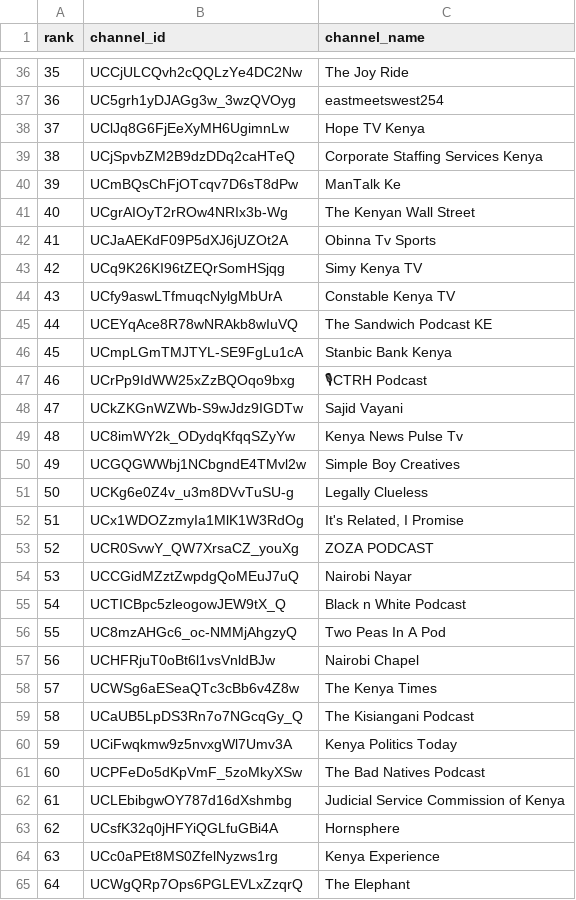
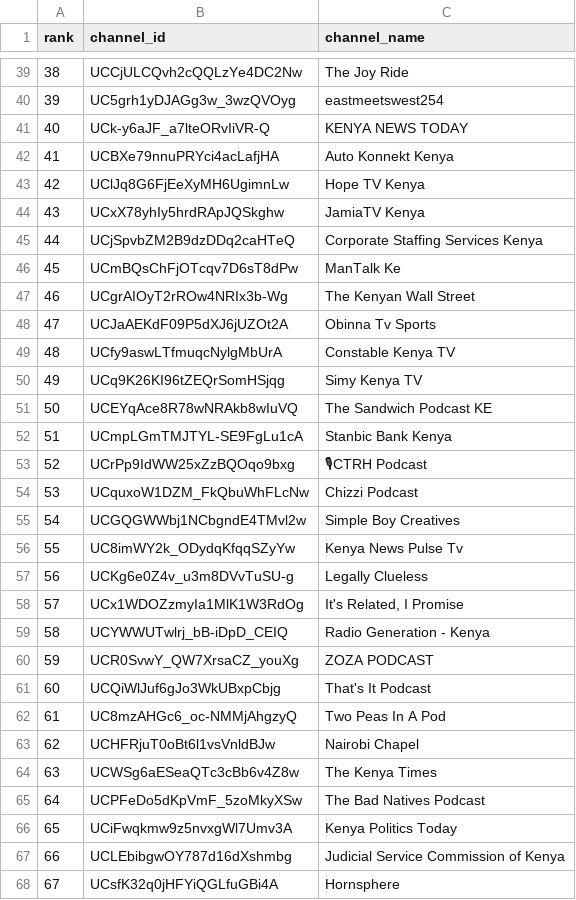
Before and after one commit to stmonitoring2/ke-top500, a CSV file: channels.csv, drawn as a sheet; only a part is shown, gaps mark what is left out; the shorter side is filled out with more unchanged rows; removed rows and columns are numbered as before the commit, all else as after; the diff covers the shown part only; the diff names each change by its address in the sheet, - before the commit and + after, or states it on an @@ line.

```diff
--- a/channels.csv
+++ b/channels.csv
@@ column A (rank) renumbered from row 4 down @@
+row 41: 40 | UCk-y6aJF_a7lteORvIiVR-Q | KENYA NEWS TODAY
+row 42: 41 | UCBXe79nnuPRYci4acLafjHA | Auto Konnekt Kenya
+row 44: 43 | UCxX78yhIy5hrdRApJQSkghw | JamiaTV Kenya
@@ row 44 moved to row 49: 48 @@
-row 48: 47 | UCkZKGnWZWb-S9wJdz9IGDTw | Sajid Vayani
+row 54: 53 | UCquxoW1DZM_FkQbuWhFLcNw | Chizzi Podcast
@@ row 50 moved to row 55: 54 @@
+row 59: 58 | UCYWWUTwlrj_bB-iDpD_CEIQ | Radio Generation - Kenya
-row 54: 53 | UCCGidMZztZwpdgQoMEuJ7uQ | Nairobi Nayar
-row 55: 54 | UCTICBpc5zleogowJEW9tX_Q | Black n White Podcast
+row 61: 60 | UCQiWlJuf6gJo3WkUBxpCbjg | That's It Podcast
-row 59: 58 | UCaUB5LpDS3Rn7o7NGcqGy_Q | The Kisiangani Podcast
@@ row 61 moved to row 65: 64 @@
```
Also changed, not shown: 20 added rows, 17 removed rows and 2 moved rows elsewhere in this file, public/top500_ranked.csv, 1 other file.
